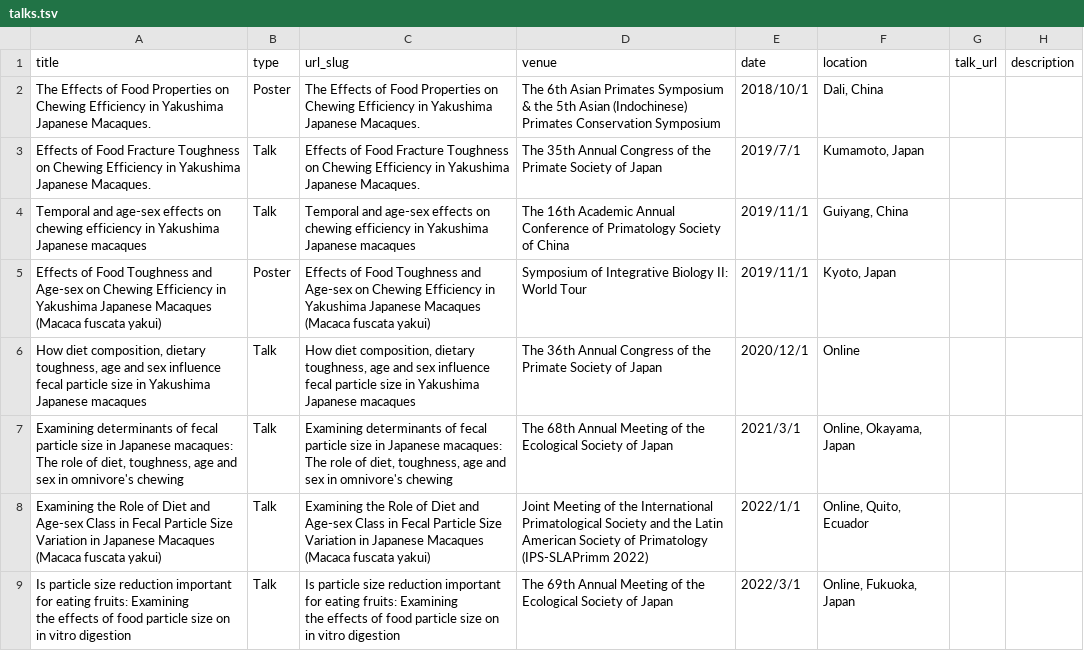
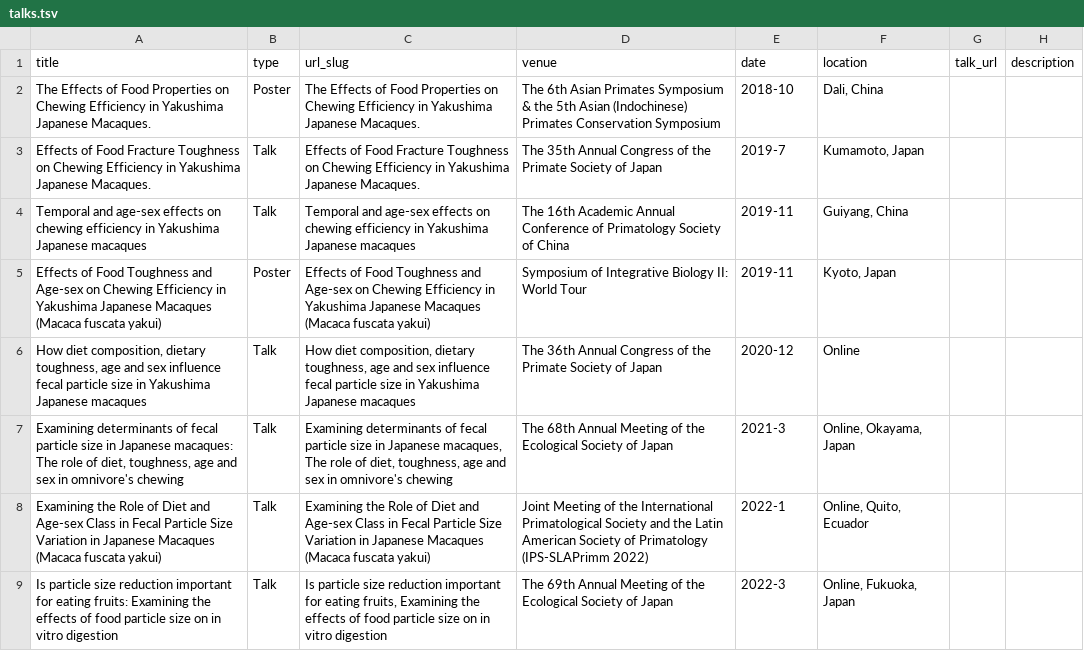
Before and after one commit to HETianmeng/hetianmeng.github.io, a TSV file: markdown_generator/talks.tsv, drawn as a sheet.

Commit message:
talk

```diff
--- a/markdown_generator/talks.tsv
+++ b/markdown_generator/talks.tsv
@@ -1,11 +1,9 @@
 title	type	url_slug	venue	date	location	talk_url	description
-The Effects of Food Properties on Chewing Efficiency in Yakushima Japanese Macaques. 	Poster	The Effects of Food Properties on Chewing Efficiency in Yakushima Japanese Macaques. 	The 6th Asian Primates Symposium & the 5th Asian (Indochinese) Primates Conservation Symposium	2018/10/1	"Dali, China"		
-Effects of Food Fracture Toughness on Chewing Efficiency in Yakushima Japanese Macaques. 	Talk	Effects of Food Fracture Toughness on Chewing Efficiency in Yakushima Japanese Macaques. 	The 35th Annual Congress of the Primate Society of Japan	2019/7/1	"Kumamoto, Japan"		
-Temporal and age-sex effects on chewing efficiency in Yakushima Japanese macaques	Talk	Temporal and age-sex effects on chewing efficiency in Yakushima Japanese macaques	The 16th Academic Annual Conference of Primatology Society of China	2019/11/1	"Guiyang, China"		
-Effects of Food Toughness and Age-sex on Chewing Efficiency in Yakushima Japanese Macaques (Macaca fuscata yakui)	Poster	Effects of Food Toughness and Age-sex on Chewing Efficiency in Yakushima Japanese Macaques (Macaca fuscata yakui)	Symposium of Integrative Biology II: World Tour	2019/11/1	"Kyoto, Japan"		
-"How diet composition, dietary toughness, age and sex influence fecal particle size in Yakushima Japanese macaques"	Talk	"How diet composition, dietary toughness, age and sex influence fecal particle size in Yakushima Japanese macaques"	The 36th Annual Congress of the Primate Society of Japan	2020/12/1	Online		
-"Examining determinants of fecal particle size in Japanese macaques: The role of diet, toughness, age and sex in omnivore's chewing"	Talk	"Examining determinants of fecal particle size in Japanese macaques: The role of diet, toughness, age and sex in omnivore's chewing"	The 68th Annual Meeting of the Ecological Society of Japan	2021/3/1	"Online, Okayama, Japan"		
-Examining the Role of Diet and Age-sex Class in Fecal Particle Size Variation in Japanese Macaques (Macaca fuscata yakui)	Talk	Examining the Role of Diet and Age-sex Class in Fecal Particle Size Variation in Japanese Macaques (Macaca fuscata yakui)	Joint Meeting of the International Primatological Society and the Latin American Society of Primatology (IPS-SLAPrimm 2022)	2022/1/1	"Online, Quito, Ecuador"		
-"Is particle size reduction important for eating fruits: Examining
-the effects of food particle size on in vitro digestion"	Talk	"Is particle size reduction important for eating fruits: Examining
-the effects of food particle size on in vitro digestion"	The 69th Annual Meeting of the Ecological Society of Japan	2022/3/1	"Online, Fukuoka, Japan"		
+The Effects of Food Properties on Chewing Efficiency in Yakushima Japanese Macaques. 	Poster	The Effects of Food Properties on Chewing Efficiency in Yakushima Japanese Macaques. 	The 6th Asian Primates Symposium & the 5th Asian (Indochinese) Primates Conservation Symposium	2018-10	"Dali, China"		
+Effects of Food Fracture Toughness on Chewing Efficiency in Yakushima Japanese Macaques. 	Talk	Effects of Food Fracture Toughness on Chewing Efficiency in Yakushima Japanese Macaques. 	The 35th Annual Congress of the Primate Society of Japan	2019-7	"Kumamoto, Japan"		
+Temporal and age-sex effects on chewing efficiency in Yakushima Japanese macaques	Talk	Temporal and age-sex effects on chewing efficiency in Yakushima Japanese macaques	The 16th Academic Annual Conference of Primatology Society of China	2019-11	"Guiyang, China"		
+Effects of Food Toughness and Age-sex on Chewing Efficiency in Yakushima Japanese Macaques (Macaca fuscata yakui)	Poster	Effects of Food Toughness and Age-sex on Chewing Efficiency in Yakushima Japanese Macaques (Macaca fuscata yakui)	Symposium of Integrative Biology II: World Tour	2019-11	"Kyoto, Japan"		
+"How diet composition, dietary toughness, age and sex influence fecal particle size in Yakushima Japanese macaques"	Talk	"How diet composition, dietary toughness, age and sex influence fecal particle size in Yakushima Japanese macaques"	The 36th Annual Congress of the Primate Society of Japan	2020-12	Online		
+"Examining determinants of fecal particle size in Japanese macaques: The role of diet, toughness, age and sex in omnivore's chewing"	Talk	"Examining determinants of fecal particle size in Japanese macaques, The role of diet, toughness, age and sex in omnivore's chewing"	The 68th Annual Meeting of the Ecological Society of Japan	2021-3	"Online, Okayama, Japan"		
+Examining the Role of Diet and Age-sex Class in Fecal Particle Size Variation in Japanese Macaques (Macaca fuscata yakui)	Talk	Examining the Role of Diet and Age-sex Class in Fecal Particle Size Variation in Japanese Macaques (Macaca fuscata yakui)	Joint Meeting of the International Primatological Society and the Latin American Society of Primatology (IPS-SLAPrimm 2022)	2022-1	"Online, Quito, Ecuador"		
+Is particle size reduction important for eating fruits: Examining the effects of food particle size on in vitro digestion	Talk	"Is particle size reduction important for eating fruits, Examining the effects of food particle size on in vitro digestion"	The 69th Annual Meeting of the Ecological Society of Japan	2022-3	"Online, Fukuoka, Japan"		
```
Also changed, not shown: markdown_generator/publications.tsv, 16 other files.
